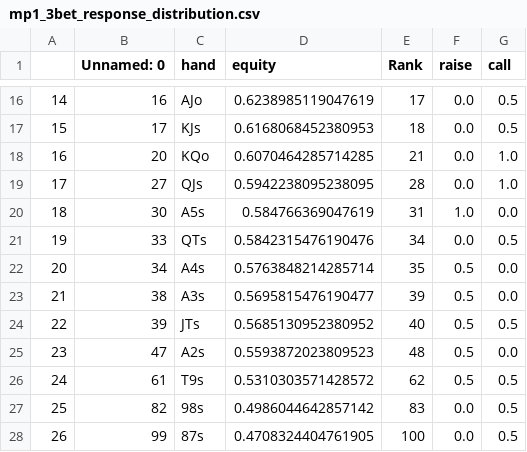
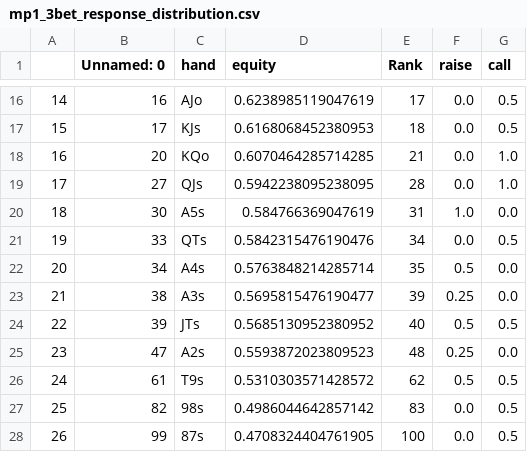
Before and after one commit to KunaalAgarwal/poker_analysis, a CSV file: ranges/mp1_ranges/mp1_3bet_response_distribution.csv, drawn as a sheet; only a part is shown, gaps mark what is left out.

```diff
--- a/ranges/mp1_ranges/mp1_3bet_response_distribution.csv
+++ b/ranges/mp1_ranges/mp1_3bet_response_distribution.csv
@@ -22,5 +22,5 @@
 20,34,A4s,0.5763848214285714,35,0.5,0.0
-21,38,A3s,0.5695815476190477,39,0.5,0.0
+21,38,A3s,0.5695815476190477,39,0.25,0.0
 22,39,JTs,0.5685130952380952,40,0.5,0.5
-23,47,A2s,0.5593872023809523,48,0.5,0.0
+23,47,A2s,0.5593872023809523,48,0.25,0.0
 24,61,T9s,0.5310303571428572,62,0.5,0.5
```
Also changed, not shown: ranges/lj_ranges/lj_3bet_response_distribution.csv, ranges/lj_ranges/lj_rfi_distribution.csv, 6 other files.
